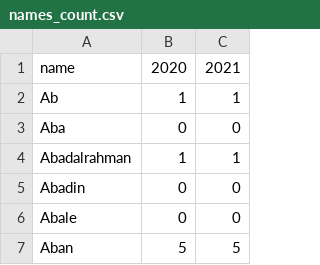
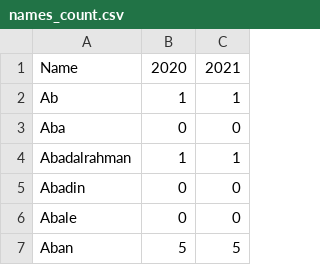
Before and after one commit to SimonQuvang/unique_danish_firstnames, a CSV file: names_count.csv, drawn as a sheet; only a part is shown.

Commit message:
Fixed the missing values and update some code

```diff
--- a/names_count.csv
+++ b/names_count.csv
@@ -1,2 +1,2 @@
-name,2020,2021
+Name,2020,2021
 Ab,1,1
```
Also changed, not shown: 4 other files.
